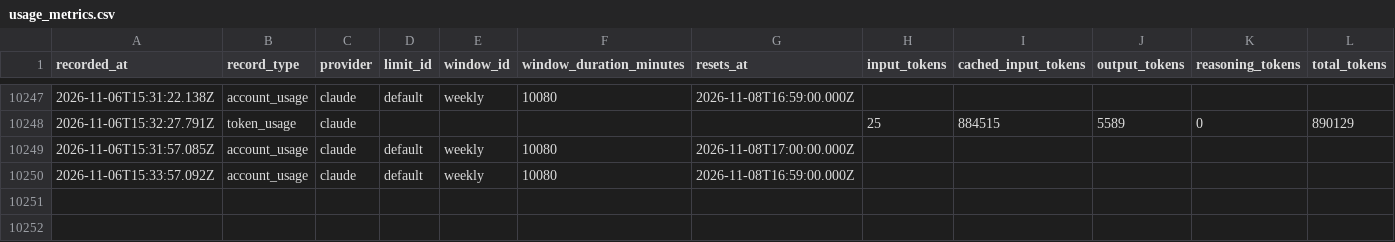
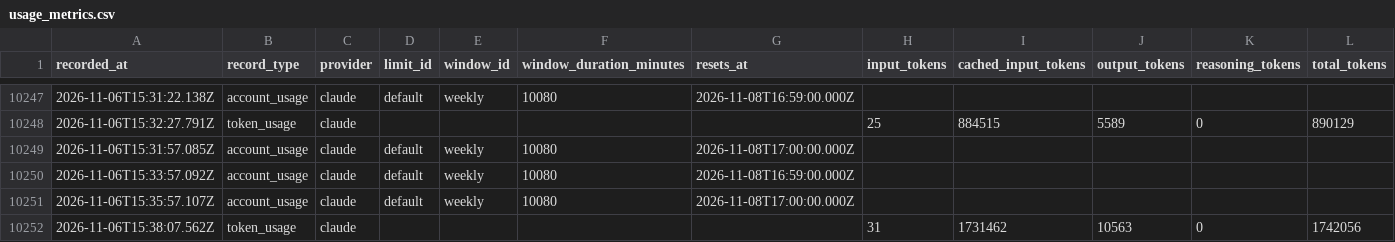
Before and after one commit to jan-bogaerts/md2, a CSV file: design/usage_metrics.csv, drawn as a sheet; only a part is shown, gaps mark what is left out; rows hold the shown columns only; the diff names each change by its address in the sheet, - before the commit and + after, or states it on an @@ line.

```diff
--- a/design/usage_metrics.csv
+++ b/design/usage_metrics.csv
+row 10251: 2026-11-06T15:35:57.107Z | account_usage | claude | default | weekly | 10080 | 2026-11-08T17:00:00.000Z
+row 10252: 2026-11-06T15:38:07.562Z | token_usage | claude |  |  |  |  | 31 | 1731462 | 10563 | 0 | 1742056
```
Also changed, not shown: 2 other files.
